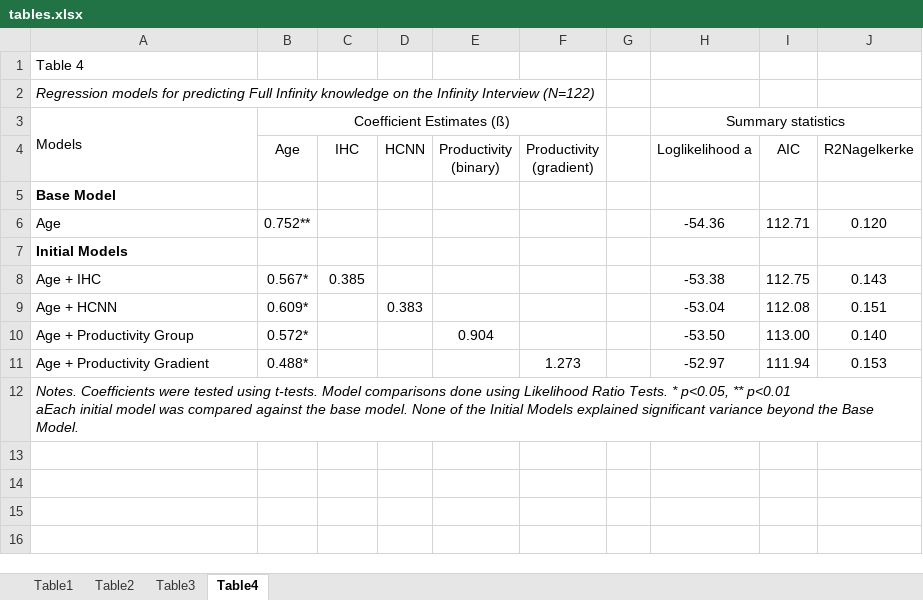
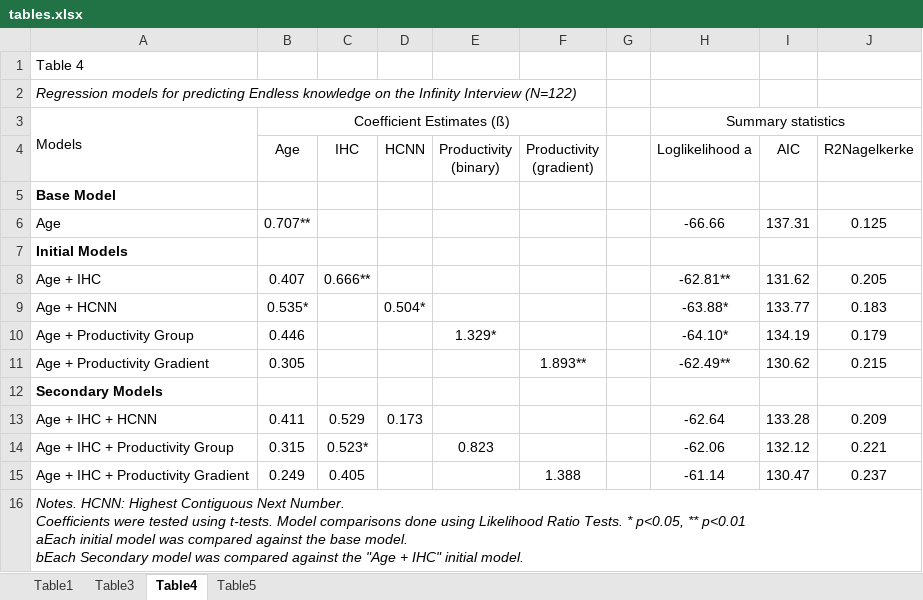
Before and after one commit to rosemschneider/recursion, an Excel workbook: tables.xlsx, sheet Table4, drawn as a sheet; values as stored, in another font and other column widths than the file's, no borders; removed rows and columns are numbered as before the commit, all else as after; ↵ is a line break in a cell; the diff names each change by its address in the sheet, - before the commit and + after, or states it on an @@ line.

```diff
--- a/tables.xlsx (sheet Table4)
+++ b/tables.xlsx (sheet Table4)
-sheet tab: Table2
+sheet tab: Table5
-A2: …for predicting Full Infinity knowledge on…
+A2: …for predicting Endless knowledge on…
-B6 (Age): 0.752**
+B6 (Age): 0.707**
-H6 (Loglikelihood a): -54.36
+H6 (Loglikelihood a): -66.66
-I6 (AIC): 112.71
+I6 (AIC): 137.31
-J6 (R2Nagelkerke): 0.120
+J6 (R2Nagelkerke): 0.125
-B8 (Age): 0.567*
+B8 (Age): 0.407
-C8 (IHC): 0.385
+C8 (IHC): 0.666**
-H8 (Loglikelihood a): -53.38
+H8 (Loglikelihood a): -62.81**
-I8 (AIC): 112.75
+I8 (AIC): 131.62
-J8 (R2Nagelkerke): 0.143
+J8 (R2Nagelkerke): 0.205
-B9 (Age): 0.609*
+B9 (Age): 0.535*
-D9 (HCNN): 0.383
+D9 (HCNN): 0.504*
-H9 (Loglikelihood a): -53.04
+H9 (Loglikelihood a): -63.88*
-I9 (AIC): 112.08
+I9 (AIC): 133.77
-J9 (R2Nagelkerke): 0.151
+J9 (R2Nagelkerke): 0.183
-B10 (Age): 0.572*
+B10 (Age): 0.446
-E10 (Productivity (binary)): 0.904
+E10 (Productivity (binary)): 1.329*
-H10 (Loglikelihood a): -53.50
+H10 (Loglikelihood a): -64.10*
-I10 (AIC): 113.00
+I10 (AIC): 134.19
-J10 (R2Nagelkerke): 0.140
+J10 (R2Nagelkerke): 0.179
-B11 (Age): 0.488*
+B11 (Age): 0.305
-F11 (Productivity (gradient)): 1.273
+F11 (Productivity (gradient)): 1.893**
-H11 (Loglikelihood a): -52.97
+H11 (Loglikelihood a): -62.49**
-I11 (AIC): 111.94
+I11 (AIC): 130.62
-J11 (R2Nagelkerke): 0.153
+J11 (R2Nagelkerke): 0.215
-A12: Notes. Coefficients were tested using t-tests. Model comparisons done using Likelihood Ratio Tests. * p<0.05, ** p<0.01 ↵ aEach initial model was compared against the base model. None of the Initial Models explained significant variance beyond the Base Model.
+A12: Secondary Models
@@ A12 bold: off → on, italic: on → off @@
-A12:J12 merged
+row 13: Age + IHC + HCNN | 0.411 | 0.529 | 0.173 |  |  |  | -62.64 | 133.28 | 0.209
+row 14: Age + IHC + Productivity Group | 0.315 | 0.523* |  | 0.823 |  |  | -62.06 | 132.12 | 0.221
+row 15: Age + IHC + Productivity Gradient | 0.249 | 0.405 |  |  | 1.388 |  | -61.14 | 130.47 | 0.237
+row 16: Notes. HCNN: Highest Contiguous Next Number. ↵ Coefficients were tested using t-tests. Model comparisons done using Likelihood Ratio Tests. * p<0.05, ** p<0.01 ↵ aEach initial model was compared against the base model. ↵ bEach Secondary model was compared against the "Age + IHC" initial model.
```
Also changed, not shown: sheet Table1, sheet Table3, 2 other files.
